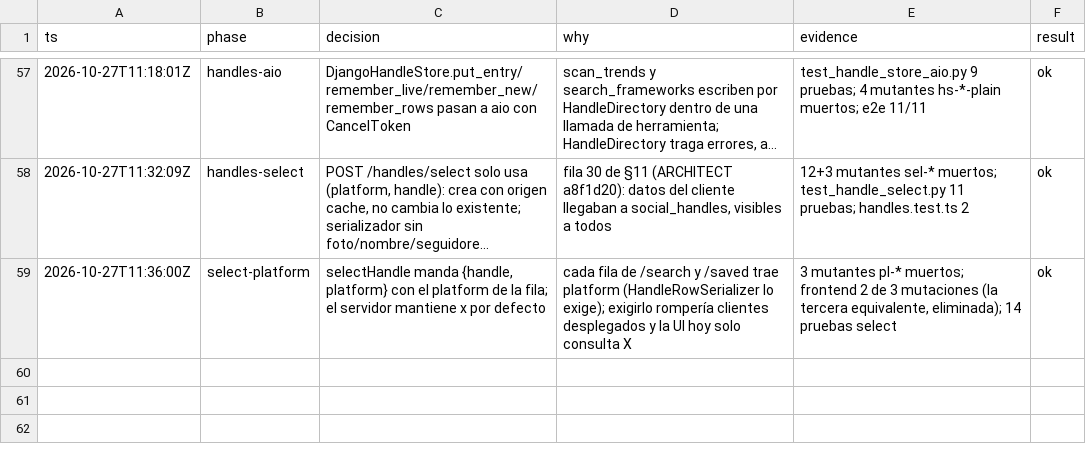
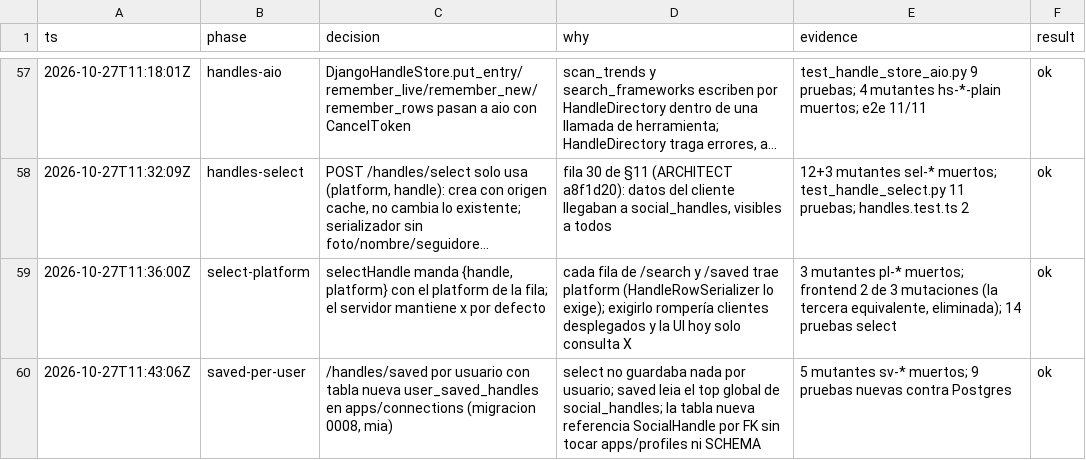
Before and after one commit to Ateh-Ugoji/Lumi-agent, a TSV file: lumi/plan/estado/CONNECT-decisiones.tsv, drawn as a sheet; only a part is shown, gaps mark what is left out; long unchanged cells end in …; the diff names each change by its address in the sheet, - before the commit and + after, or states it on an @@ line.

Commit message:
connections: /handles/saved is the caller's own list (user_saved_handles, migration 0008); select adds to it

```diff
--- a/lumi/plan/estado/CONNECT-decisiones.tsv
+++ b/lumi/plan/estado/CONNECT-decisiones.tsv
+row 60: 2026-10-27T11:43:06Z | saved-per-user | /handles/saved por usuario con tabla nueva user_saved_handles en apps/connections (migracion 0008, mia) | select no guardaba nada por usuario; saved leia el top global de social_handles; la tabla nueva referencia SocialHandle por FK sin tocar apps/profiles ni SCHEMA | 5 mutantes sv-* muertos; 9 pruebas nuevas contra Postgres | ok
```
Also changed, not shown: 5 other files.
